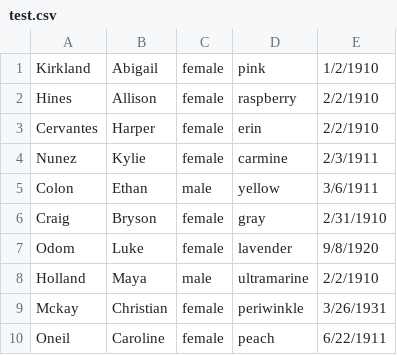
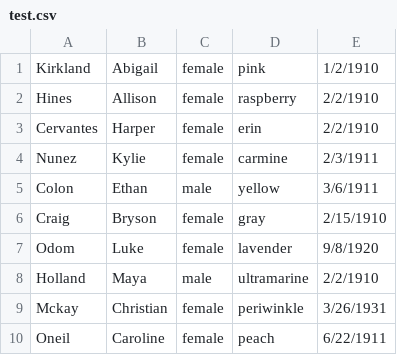
Before and after one commit to Jcalderwood1/homework, a CSV file: cli/resources/test.csv, drawn as a sheet.

Commit message:
added unit tests to cli and record

```diff
--- a/cli/resources/test.csv
+++ b/cli/resources/test.csv
@@ -5,3 +5,3 @@ Nunez | Kylie | female | carmine | 2/3/1911
 Colon | Ethan | male | yellow | 3/6/1911
-Craig | Bryson | female | gray | 2/31/1910
+Craig | Bryson | female | gray | 2/15/1910
 Odom | Luke | female | lavender | 9/8/1920
```
Also changed, not shown: 3 other files.
